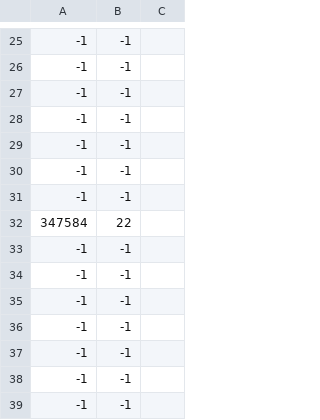
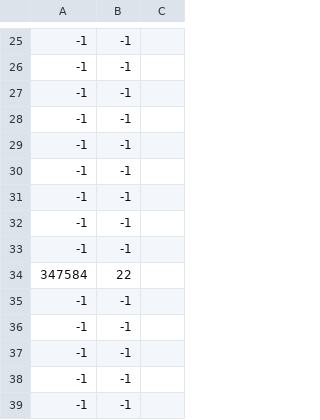
Before and after one commit to maxswa/osrs-json-hiscores, a CSV file: __tests__/lynxTitanStats.csv, drawn as a sheet; only a part is shown, gaps mark what is left out; the shorter side is filled out with more unchanged rows.

```diff
--- a/__tests__/lynxTitanStats.csv
+++ b/__tests__/lynxTitanStats.csv
@@ -31,2 +31,4 @@
 -1,-1
+-1,-1
+-1,-1
 347584,22
```
Also changed, not shown: 6 other files.
